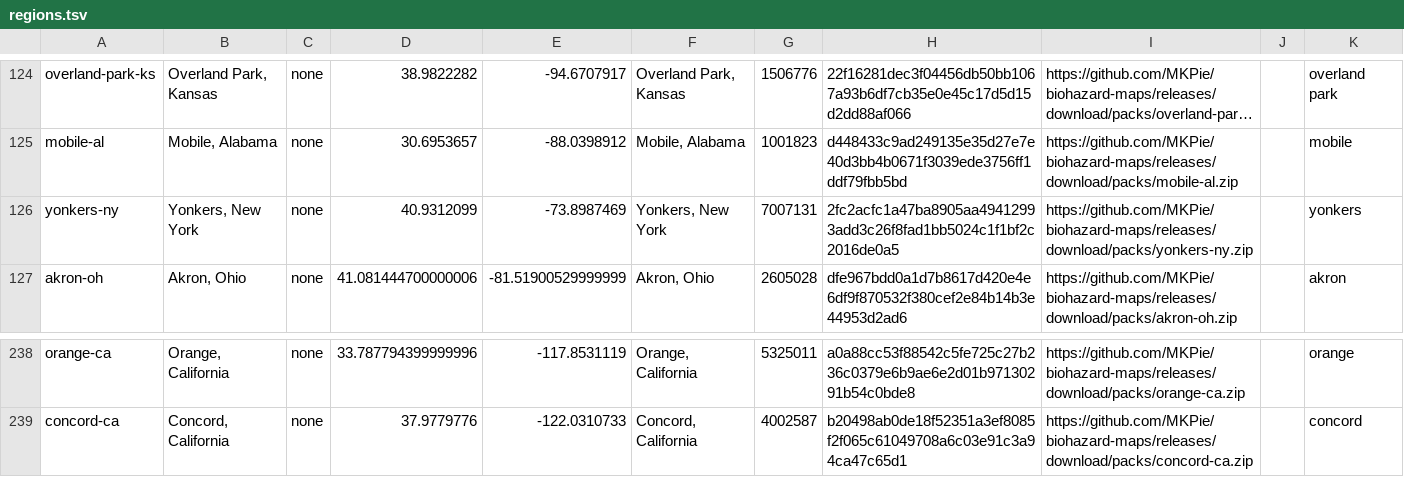
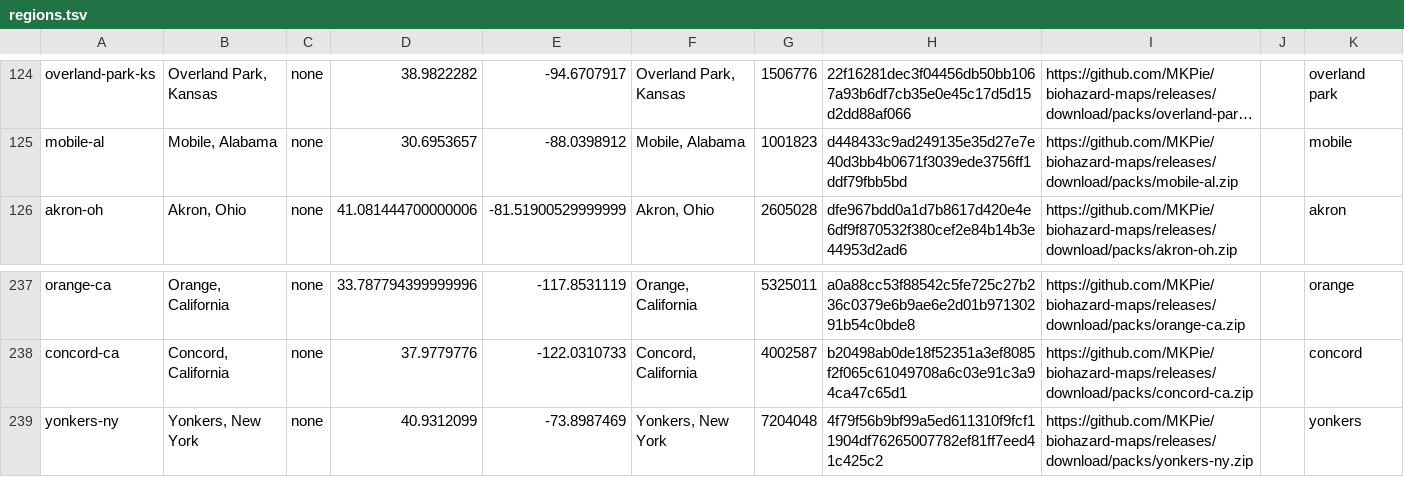
Before and after one commit to MKPie/biohazard-maps, a TSV file: regions.tsv, drawn as a sheet; only a part is shown, gaps mark what is left out; long unchanged cells end in …; removed rows and columns are numbered as before the commit, all else as after; the diff names each change by its address in the sheet, - before the commit and + after, or states it on an @@ line.

Commit message:
Add map pack yonkers-ny

```diff
--- a/regions.tsv
+++ b/regions.tsv
-row 126: yonkers-ny | Yonkers, New York | none | 40.9312099 | -73.8987469 | Yonkers, New York | 7007131 | 2fc2acfc1a47ba8905aa49412993add3c26f8fad1bb5024c1f1bf2c2016de0a5 | https://github.com/MKPie/biohazard-maps/releases/download/packs/yonkers-ny.zip |  | yonkers
+row 239: yonkers-ny | Yonkers, New York | none | 40.9312099 | -73.8987469 | Yonkers, New York | 7204048 | 4f79f56b9bf99a5ed611310f9fcf11904df76265007782ef81ff7eed41c425c2 | https://github.com/MKPie/biohazard-maps/releases/download/packs/yonkers-ny.zip |  | yonkers
```
